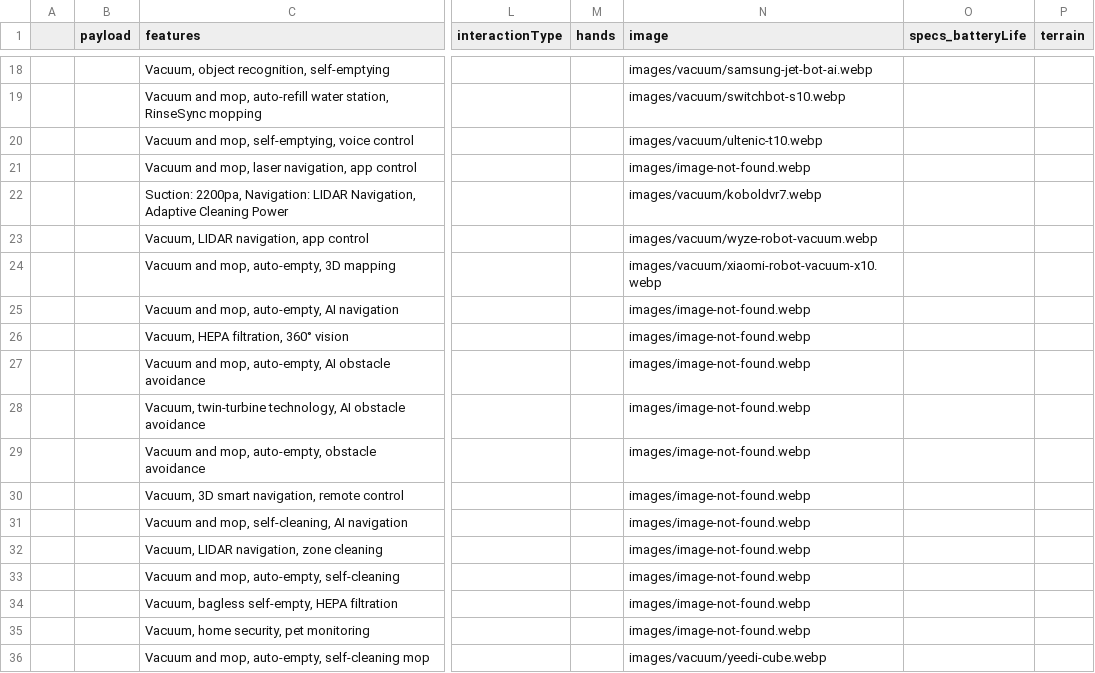
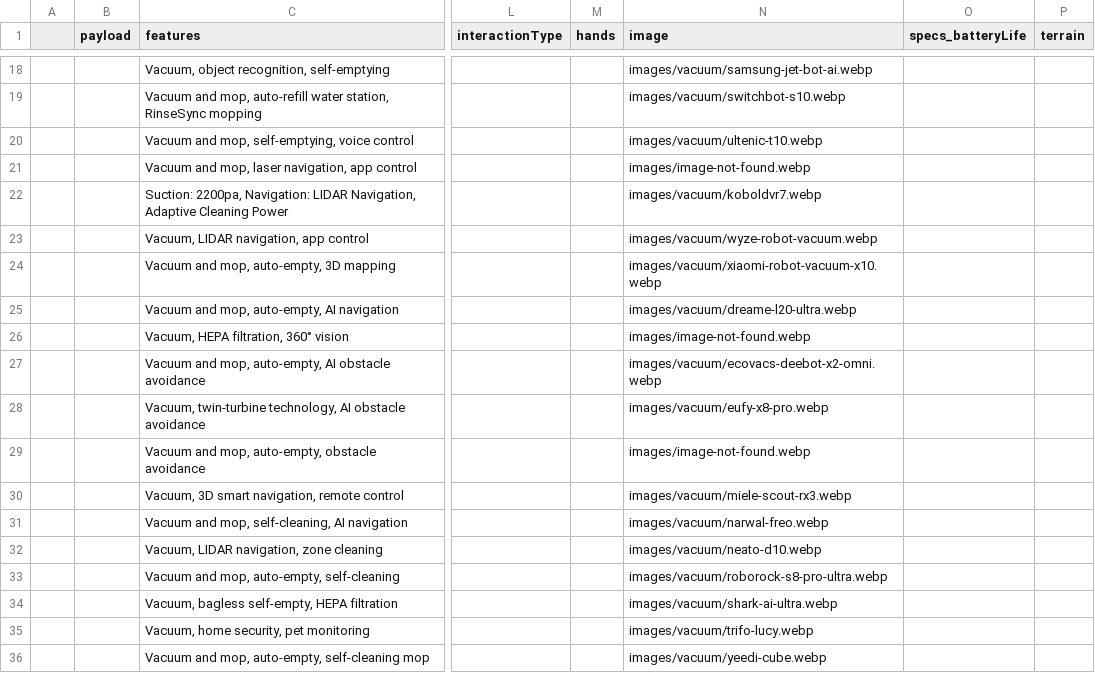
Before and after one commit to Huskynarr/robotics-directory, a CSV file: data/vacuum.csv, drawn as a sheet; only a part is shown, gaps mark what is left out; the diff names each change by its address in the sheet, - before the commit and + after, or states it on an @@ line.

```diff
--- a/data/vacuum.csv
+++ b/data/vacuum.csv
-N25 (image): images/image-not-found.webp
+N25 (image): images/vacuum/dreame-l20-ultra.webp
-N27 (image): images/image-not-found.webp
+N27 (image): images/vacuum/ecovacs-deebot-x2-omni.webp
-N28 (image): images/image-not-found.webp
+N28 (image): images/vacuum/eufy-x8-pro.webp
-N30 (image): images/image-not-found.webp
+N30 (image): images/vacuum/miele-scout-rx3.webp
-N31 (image): images/image-not-found.webp
+N31 (image): images/vacuum/narwal-freo.webp
-N32 (image): images/image-not-found.webp
+N32 (image): images/vacuum/neato-d10.webp
-N33 (image): images/image-not-found.webp
+N33 (image): images/vacuum/roborock-s8-pro-ultra.webp
-N34 (image): images/image-not-found.webp
+N34 (image): images/vacuum/shark-ai-ultra.webp
-N35 (image): images/image-not-found.webp
+N35 (image): images/vacuum/trifo-lucy.webp
```
Also changed, not shown: data/household.csv, data/robodog.csv, 1 other file.
